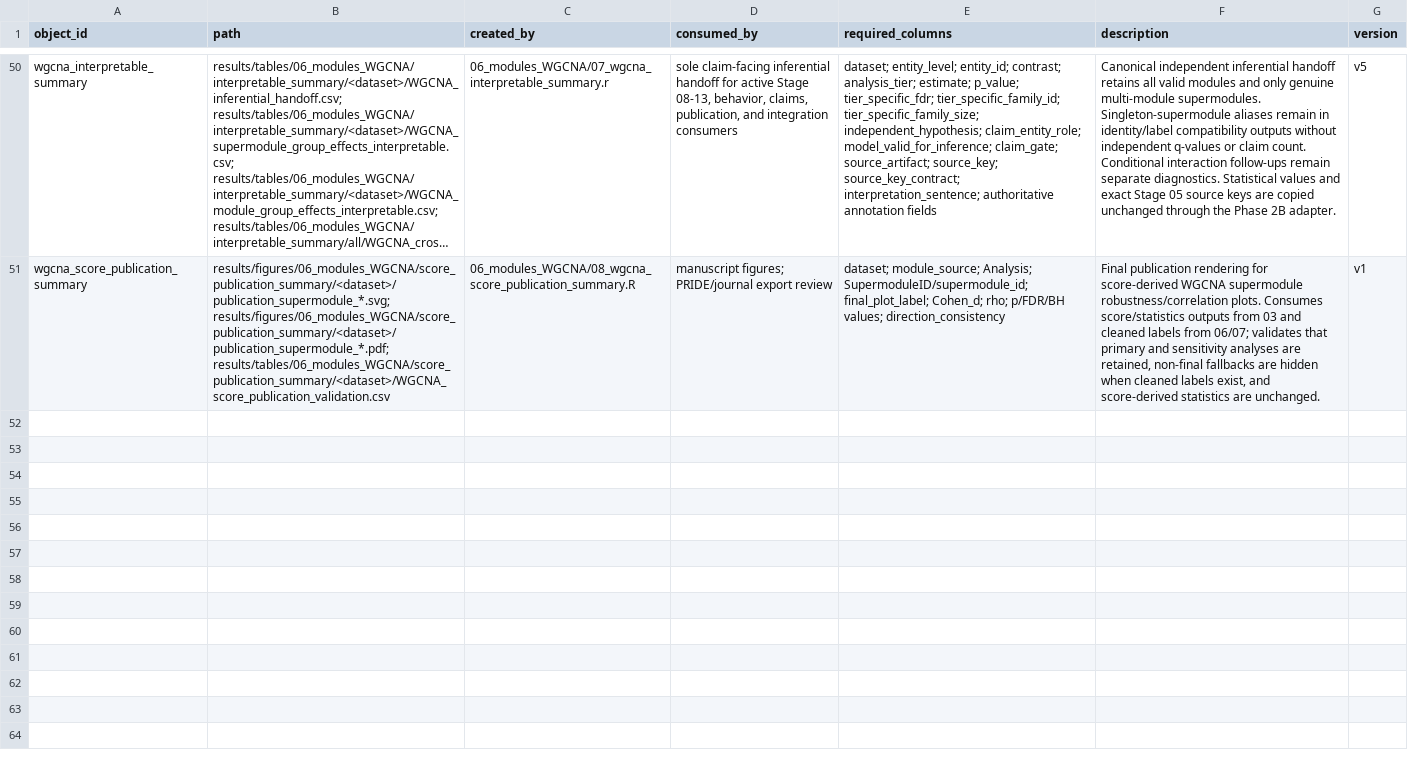
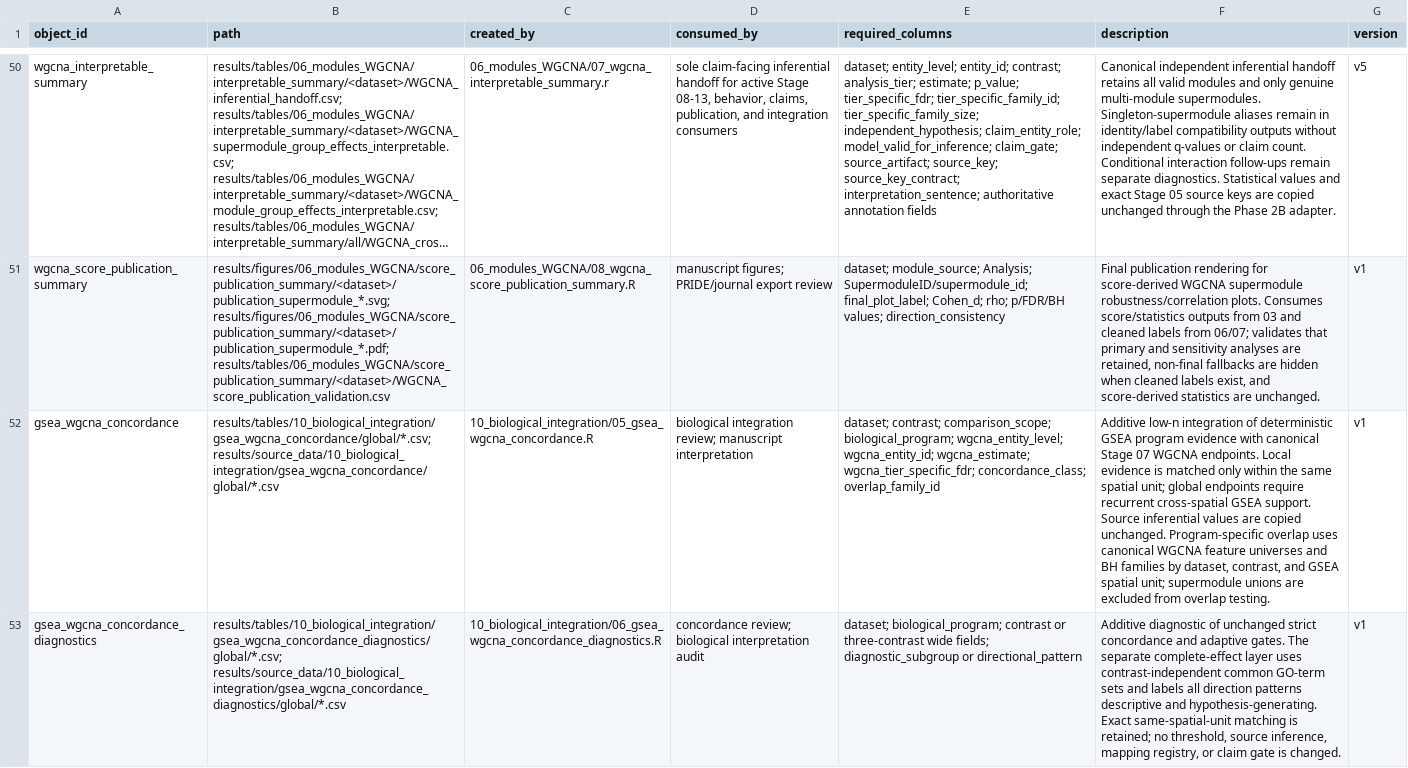
Before and after one commit to topohl/pRoteomics, a TSV file: docs/file_contracts.tsv, drawn as a sheet; only a part is shown, gaps mark what is left out; long unchanged cells end in …; the diff names each change by its address in the sheet, - before the commit and + after, or states it on an @@ line.

Commit message:
Add GSEA-WGCNA concordance integration stage
Adds two new biological integration scripts (05 and 06) for downstream GSEA-program to WGCNA module concordance analysis, plus supporting utilities, config, tests, and documentation updates.

- `05_gsea_wgcna_concordance.R`: additive concordance synthesis with local/global matching, program-specific Fisher overlap tests (BH-adjusted per dataset/contrast/spatial-unit), and low-n classification
- `06_gsea_wgcna_concordance_diagnostics.R`: read-only diagnostic layer with descriptive directional patterns; strict classifications remain unchanged
- `R/gsea_wgcna_concordance_utils.R` and `R/gsea_wgcna_concordance_diagnostic_utils.R`: deterministic helper functions
- `config/gsea_wgcna_program_module_mapping.csv`: curated annotation token registry
- Updates to `pipeline.yml`, `RUN_ORDER.md`, `docs/file_contracts.tsv`, `.gitignore`, and tests

```diff
--- a/docs/file_contracts.tsv
+++ b/docs/file_contracts.tsv
+row 52: gsea_wgcna_concordance | results/tables/10_biological_integration/gsea_wgcna_concordance/global/*.csv; results/source_data/10_biological_integration/gsea_wgcna_concordance/global/*.csv | 10_biological_integration/05_gsea_wgcna_concordance.R | biological integration review; manuscript interpretation | dataset; contrast; comparison_scope; biological_program; wgcna_entity_level; wgcna_entity_id; wgcna_estimate; wgcna_tier_specific_fdr; concordance_class; overlap_family_id | Additive low-n integration of deterministic GSEA program evidence with canonical Stage 07 WGCNA endpoints. Local evidence is matched only within the same spatial unit; global endpoints require recurrent cross-spatial GSEA support. Source inferential values are copied unchanged. Program-specific overlap uses canonical WGCNA feature universes and BH families by dataset, contrast, and GSEA spatial unit; supermodule unions are excluded from overlap testing. | v1
+row 53: gsea_wgcna_concordance_diagnostics | results/tables/10_biological_integration/gsea_wgcna_concordance_diagnostics/global/*.csv; results/source_data/10_biological_integration/gsea_wgcna_concordance_diagnostics/global/*.csv | 10_biological_integration/06_gsea_wgcna_concordance_diagnostics.R | concordance review; biological interpretation audit | dataset; biological_program; contrast or three-contrast wide fields; diagnostic_subgroup or directional_pattern | Additive diagnostic of unchanged strict concordance and adaptive gates. The separate complete-effect layer uses contrast-independent common GO-term sets and labels all direction patterns descriptive and hypothesis-generating. Exact same-spatial-unit matching is retained; no threshold, source inference, mapping registry, or claim gate is changed. | v1
```
Also changed, not shown: 12 other files.
